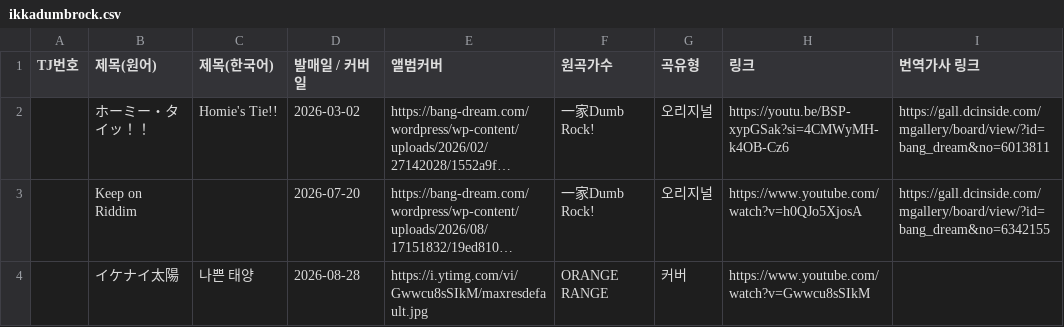
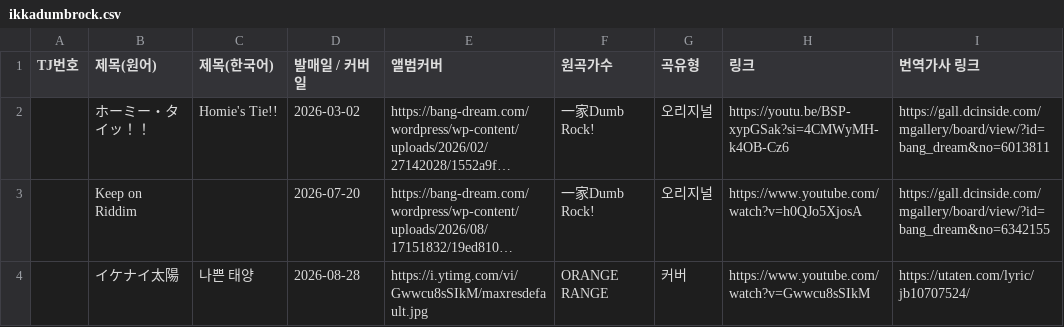
Before and after one commit to bandorigall/bandori_songs.github.io, a CSV file: ikkadumbrock.csv, drawn as a sheet; long unchanged cells end in …; the diff names each change by its address in the sheet, - before the commit and + after, or states it on an @@ line.

```diff
--- a/ikkadumbrock.csv
+++ b/ikkadumbrock.csv
-I4 (번역가사 링크): (empty)
+I4 (번역가사 링크): https://utaten.com/lyric/jb10707524/
```
Also changed, not shown: mygo.csv.
